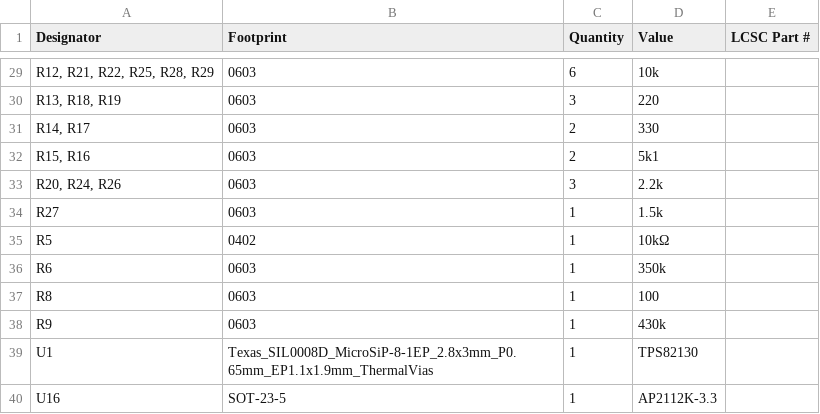
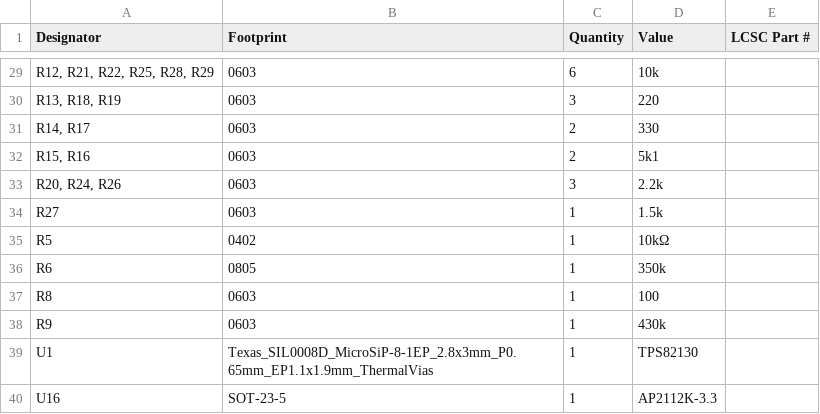
Before and after one commit to Horizon-Avionics/Horizon-Mini, a CSV file: Hardware/production/bom.csv, drawn as a sheet; only a part is shown, gaps mark what is left out.

```diff
--- a/Hardware/production/bom.csv
+++ b/Hardware/production/bom.csv
@@ -35,3 +35,3 @@ R27,0603,1,1.5k,
 R5,0402,1,10kΩ,
-R6,0603,1,350k,
+R6,0805,1,350k,
 R8,0603,1,100,
```
Also changed, not shown: Hardware/production/positions.csv, 14 other files.
